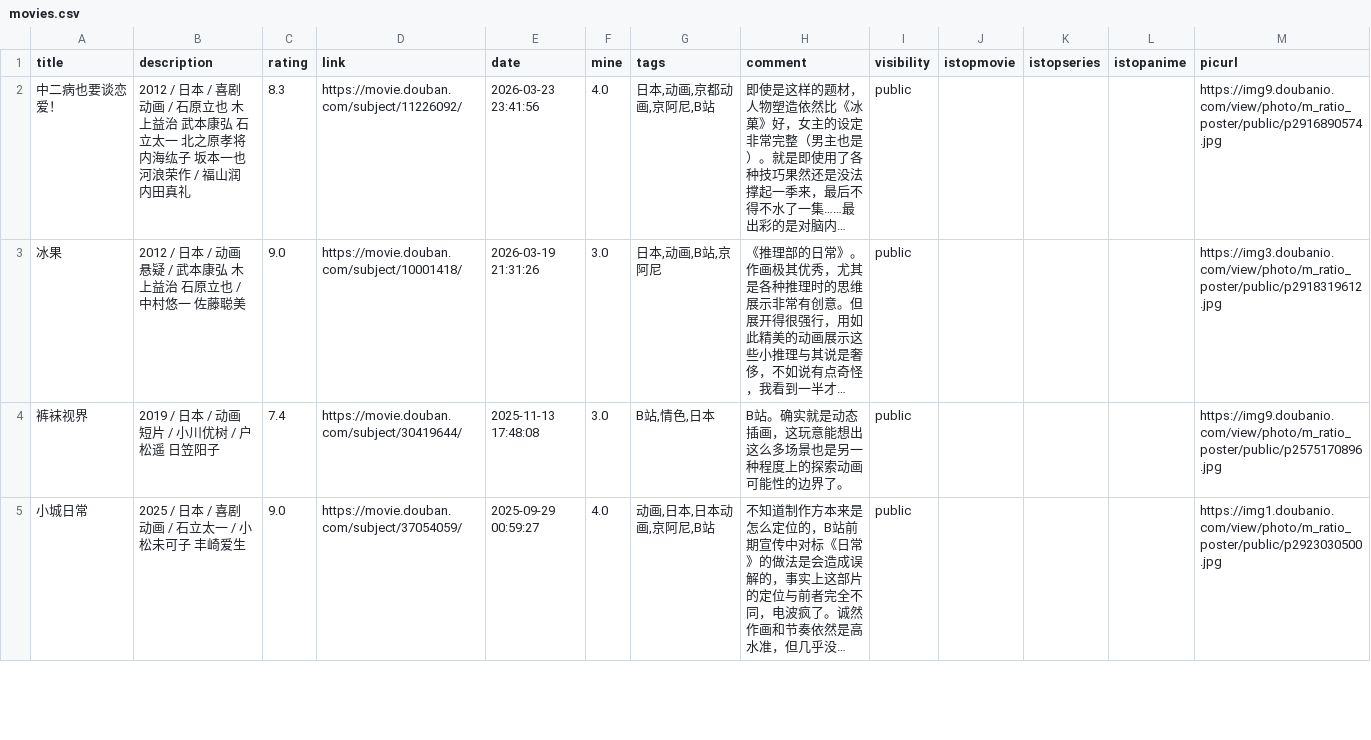
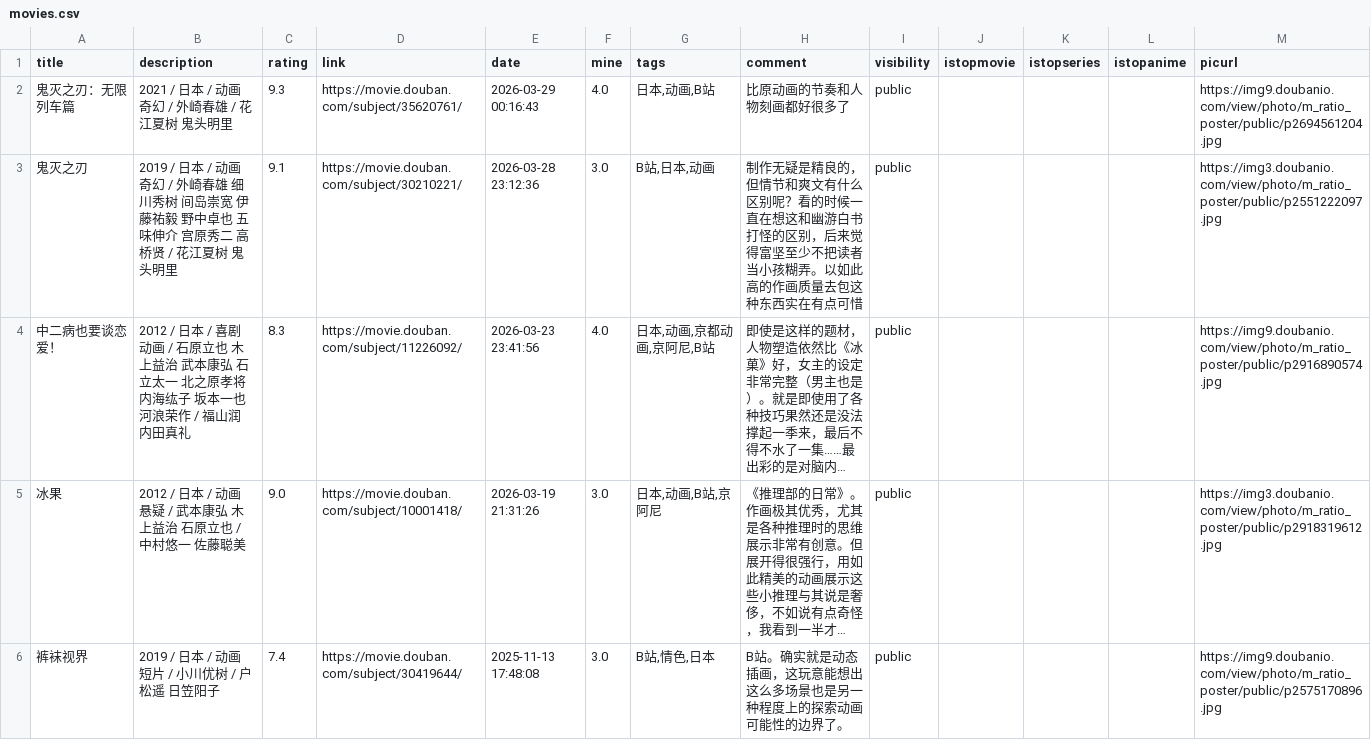
Before and after one commit to zshowing/zshowing.github.io, a CSV file: _data/movies.csv, drawn as a sheet; only a part is shown; the shorter side is filled out with more unchanged rows; long unchanged cells end in …; the diff names each change by its address in the sheet, - before the commit and + after, or states it on an @@ line.

```diff
--- a/_data/movies.csv
+++ b/_data/movies.csv
+row 2: 鬼灭之刃：无限列车篇 | 2021 / 日本 / 动画 奇幻 / 外崎春雄 / 花江夏树 鬼头明里 | 9.3 | https://movie.douban.com/subject/35620761/ | 2026-03-29 00:16:43 | 4.0 | 日本,动画,B站 | 比原动画的节奏和人物刻画都好很多了 | public |  |  |  | https://img9.doubanio.com/view/photo/m_ratio_poster/public/p2694561204.jpg
+row 3: 鬼灭之刃 | 2019 / 日本 / 动画 奇幻 / 外崎春雄 细川秀树 间岛崇宽 伊藤祐毅 野中卓也 五味伸介 宫原秀二 高桥贤 / 花江夏树 鬼头明里 | 9.1 | https://movie.douban.com/subject/30210221/ | 2026-03-28 23:12:36 | 3.0 | B站,日本,动画 | 制作无疑是精良的，但情节和爽文有什么区别呢？看的时候一直在想这和幽游白书打怪的区别，后来觉得富坚至少不把读者当小孩糊弄。以如此高的作画质量去包这种东西实在有点可惜 | public |  |  |  | https://img3.doubanio.com/view/photo/m_ratio_poster/public/p2551222097.jpg
```
Also changed, not shown: 4 other files.
